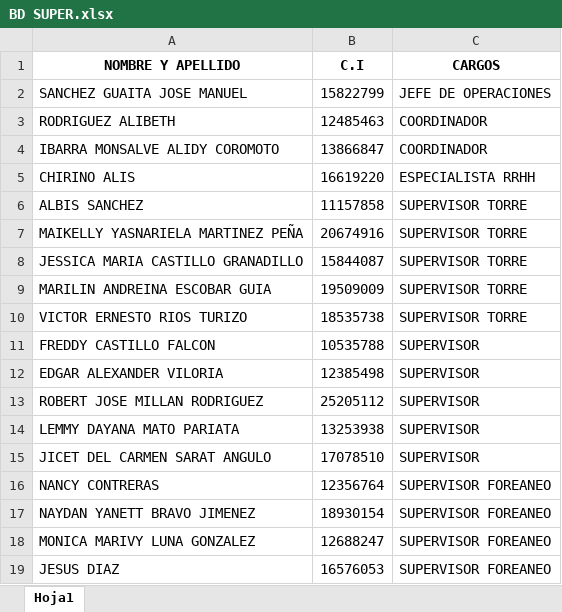
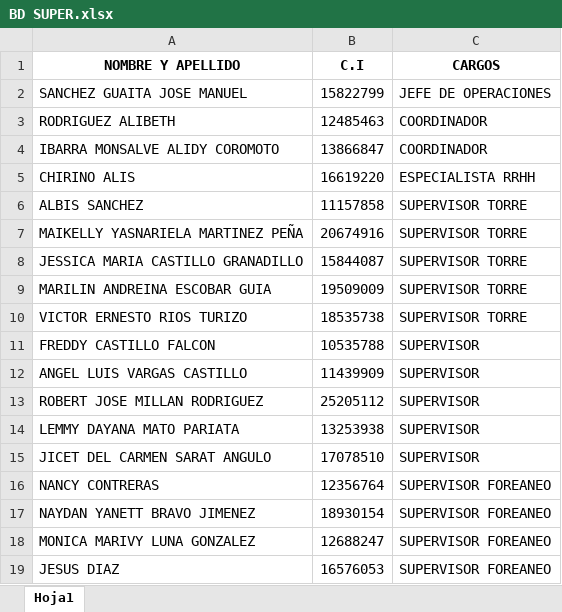
Before and after one commit to gboada23/app, an Excel workbook: BD SUPER.xlsx, sheet Hoja1, drawn as a sheet; values as stored, in another font and other column widths than the file's, no borders; removed rows and columns are numbered as before the commit, all else as after; the diff names each change by its address in the sheet, - before the commit and + after, or states it on an @@ line.

Commit message:
MODIFICACION SUPERVISOR

```diff
--- a/BD SUPER.xlsx (sheet Hoja1)
+++ b/BD SUPER.xlsx (sheet Hoja1)
-row 12: EDGAR ALEXANDER VILORIA | 12385498 | SUPERVISOR
+row 12: ANGEL LUIS VARGAS CASTILLO | 11439909 | SUPERVISOR
```
Also changed, not shown: 1 other file.
